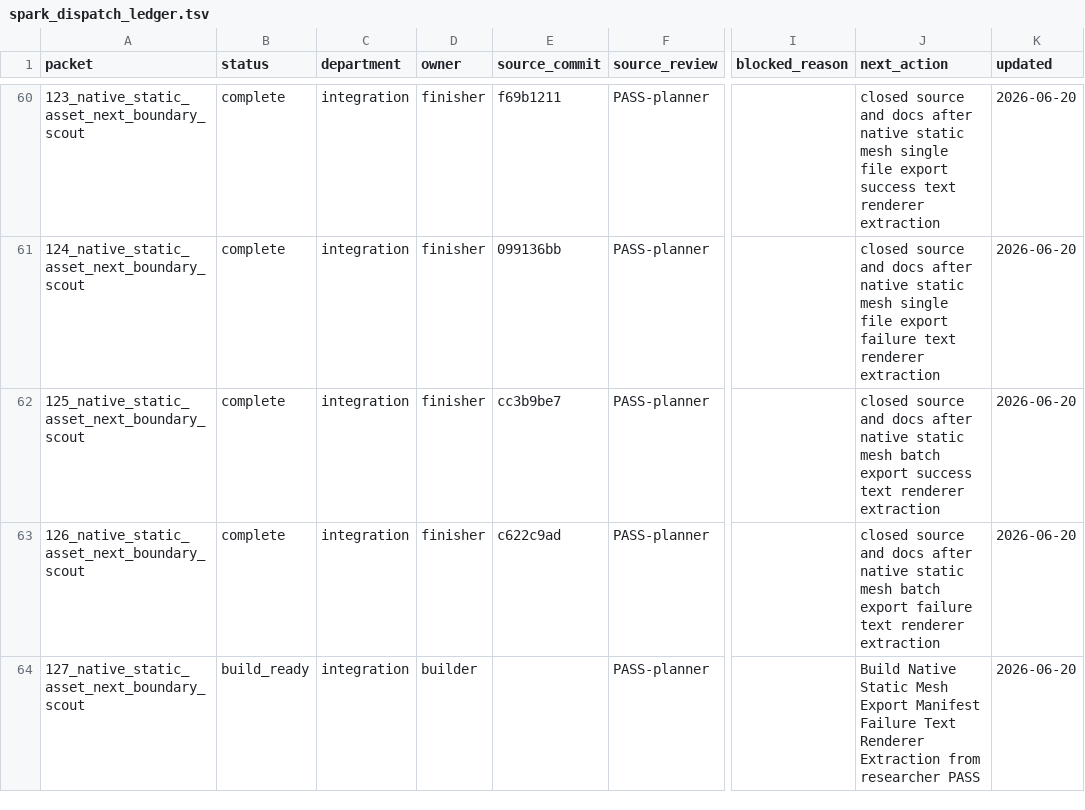
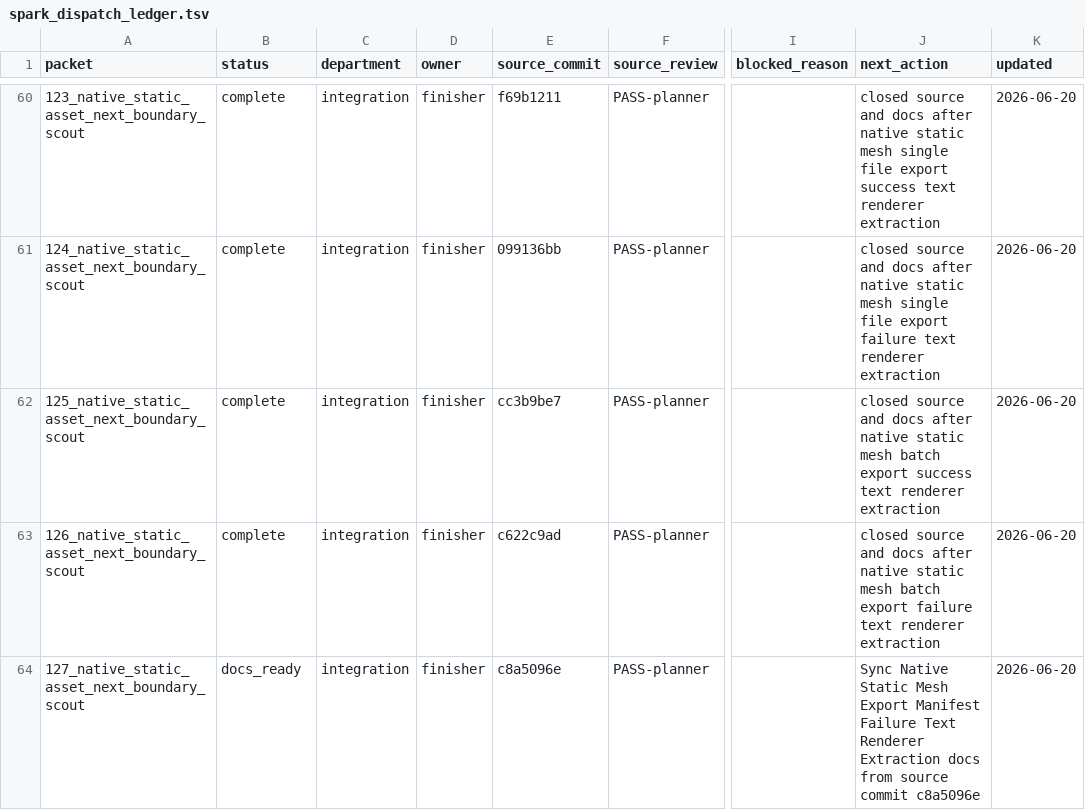
Before and after one commit to KOGA-ryu/iggy, a TSV file: engine/research/departments/integration/spark_dispatch_ledger.tsv, drawn as a sheet; only a part is shown, gaps mark what is left out; the diff names each change by its address in the sheet, - before the commit and + after, or states it on an @@ line.

Commit message:
Release static mesh export manifest failure text docs

```diff
--- a/engine/research/departments/integration/spark_dispatch_ledger.tsv
+++ b/engine/research/departments/integration/spark_dispatch_ledger.tsv
-B64 (status): build_ready
+B64 (status): docs_ready
-D64 (owner): builder
+D64 (owner): finisher
-E64 (source_commit): (empty)
+E64 (source_commit): c8a5096e
-J64 (next_action): Build Native Static Mesh Export Manifest Failure Text Renderer Extraction from researcher PASS
+J64 (next_action): Sync Native Static Mesh Export Manifest Failure Text Renderer Extraction docs from source commit c8a5096e
```
